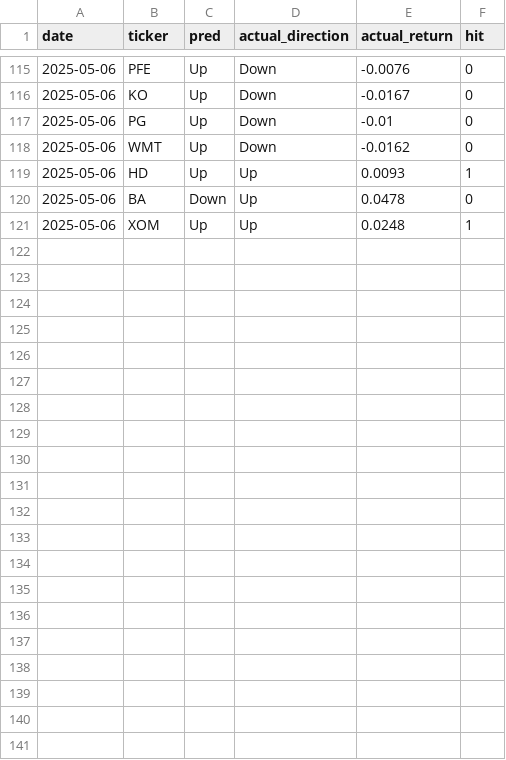
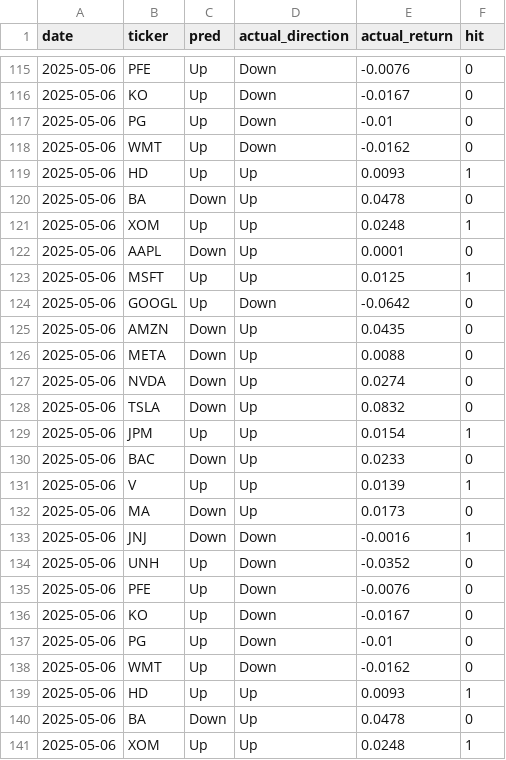
Before and after one commit to amfs11/momentum-dashboard, a CSV file: scripts/logs/live_accuracy_log.csv, drawn as a sheet; only a part is shown, gaps mark what is left out.

```diff
--- a/scripts/logs/live_accuracy_log.csv
+++ b/scripts/logs/live_accuracy_log.csv
@@ -121 +121,21 @@ date,ticker,pred,actual_direction,actual_return,hit
 2025-05-06,XOM,Up,Up,0.0248,1
+2025-05-06,AAPL,Down,Up,0.0001,0
+2025-05-06,MSFT,Up,Up,0.0125,1
+2025-05-06,GOOGL,Up,Down,-0.0642,0
+2025-05-06,AMZN,Down,Up,0.0435,0
+2025-05-06,META,Down,Up,0.0088,0
+2025-05-06,NVDA,Down,Up,0.0274,0
+2025-05-06,TSLA,Down,Up,0.0832,0
+2025-05-06,JPM,Up,Up,0.0154,1
+2025-05-06,BAC,Down,Up,0.0233,0
+2025-05-06,V,Up,Up,0.0139,1
+2025-05-06,MA,Down,Up,0.0173,0
+2025-05-06,JNJ,Down,Down,-0.0016,1
+2025-05-06,UNH,Up,Down,-0.0352,0
+2025-05-06,PFE,Up,Down,-0.0076,0
+2025-05-06,KO,Up,Down,-0.0167,0
+2025-05-06,PG,Up,Down,-0.01,0
+2025-05-06,WMT,Up,Down,-0.0162,0
+2025-05-06,HD,Up,Up,0.0093,1
+2025-05-06,BA,Down,Up,0.0478,0
+2025-05-06,XOM,Up,Up,0.0248,1
```
Also changed, not shown: scripts/logs/backtest_per_ticker.csv, scripts/logs/backtest_results.csv, 10 other files.
